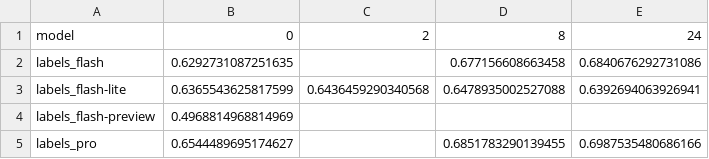
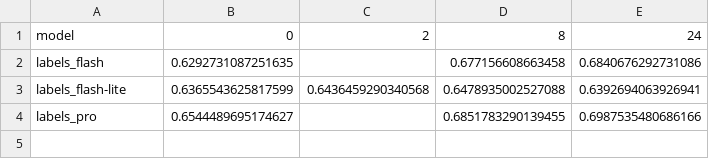
Before and after one commit to pjr2359/4744_final_project, a CSV file: fewshot_accuracy_mean.csv, drawn as a sheet; the diff names each change by its address in the sheet, - before the commit and + after, or states it on an @@ line.

```diff
--- a/fewshot_accuracy_mean.csv
+++ b/fewshot_accuracy_mean.csv
-row 4: labels_flash-preview | 0.4968814968814969
```
Also changed, not shown: fewshot_accuracy_runs.csv, 3 other files.
